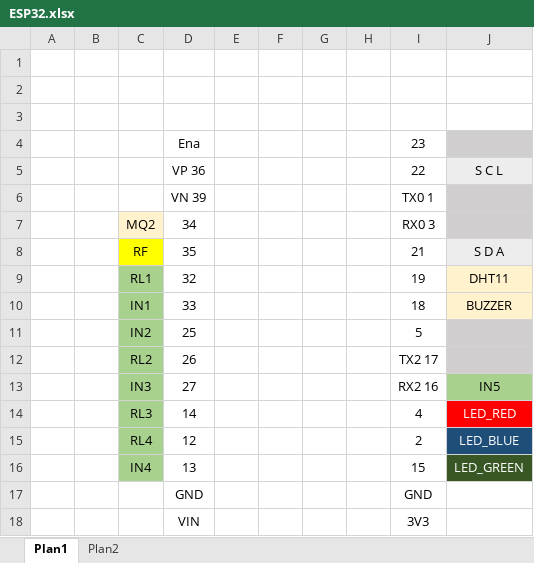
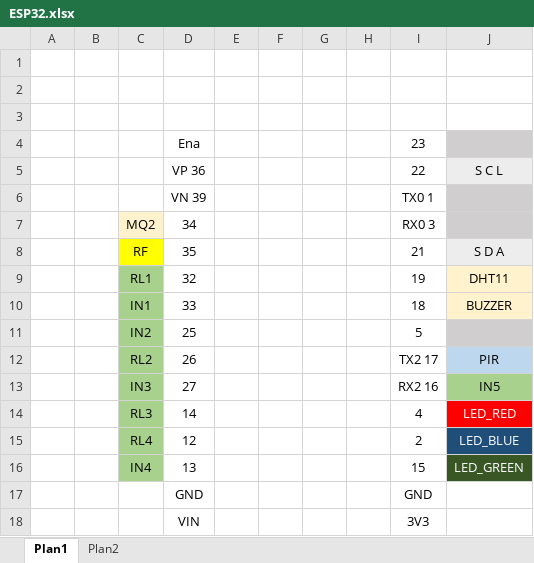
Before and after one commit to fcabralsilva/Autormacao_esp32, an Excel workbook: ESP32.xlsx, sheet Plan1, drawn as a sheet; values as stored, in another font and other column widths than the file's, no borders; charts and pictures not drawn; the diff names each change by its address in the sheet, - before the commit and + after, or states it on an @@ line.

```diff
--- a/ESP32.xlsx (sheet Plan1)
+++ b/ESP32.xlsx (sheet Plan1)
-J12: (empty)
+J12: PIR
-J12 fill: #D0CECE
+J12 fill: #BDD7EE
```
Also changed, not shown: 5 other files.
